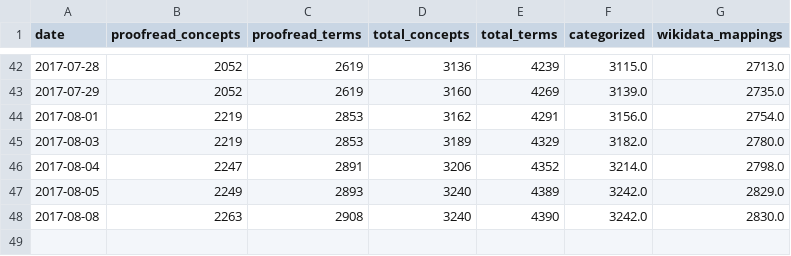
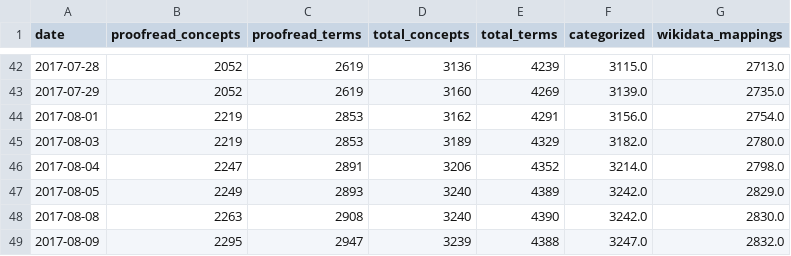
Before and after one commit to realfagstermer/prosjekt-kinderegg, a CSV file: stats.csv, drawn as a sheet; only a part is shown, gaps mark what is left out; the diff names each change by its address in the sheet, - before the commit and + after, or states it on an @@ line.

Commit message:
2017-08-09: 3239 concepts processed, 2295 proofread

```diff
--- a/stats.csv
+++ b/stats.csv
+row 49: 2017-08-09 | 2295 | 2947 | 3239 | 4388 | 3247.0 | 2832.0
```
Also changed, not shown: 4 other files.
